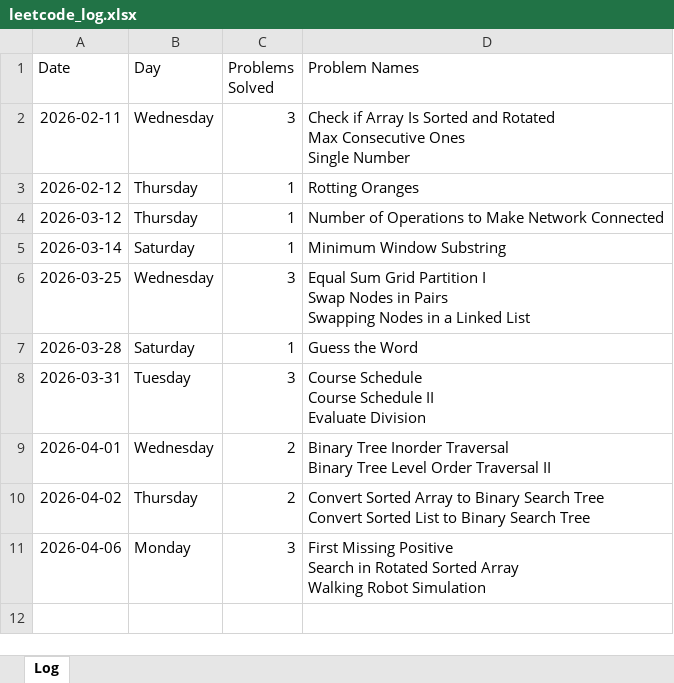
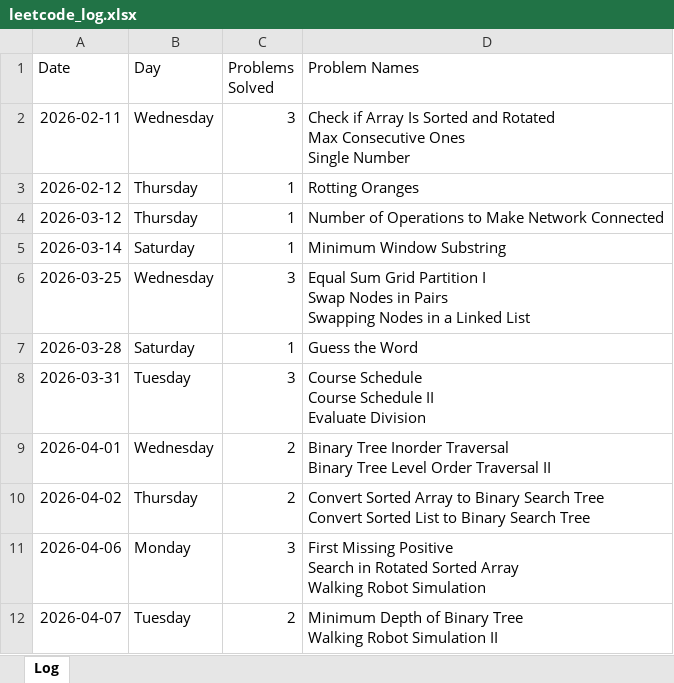
Before and after one commit to sdshah09/leetcode-excel, an Excel workbook: data/leetcode_log.xlsx, sheet Log, drawn as a sheet; values as stored, in another font and other column widths than the file's, no borders; ↵ is a line break in a cell; the diff names each change by its address in the sheet, - before the commit and + after, or states it on an @@ line.

```diff
--- a/data/leetcode_log.xlsx (sheet Log)
+++ b/data/leetcode_log.xlsx (sheet Log)
+row 12: 2026-04-07 | Tuesday | 2 | Minimum Depth of Binary Tree ↵ Walking Robot Simulation II
```
